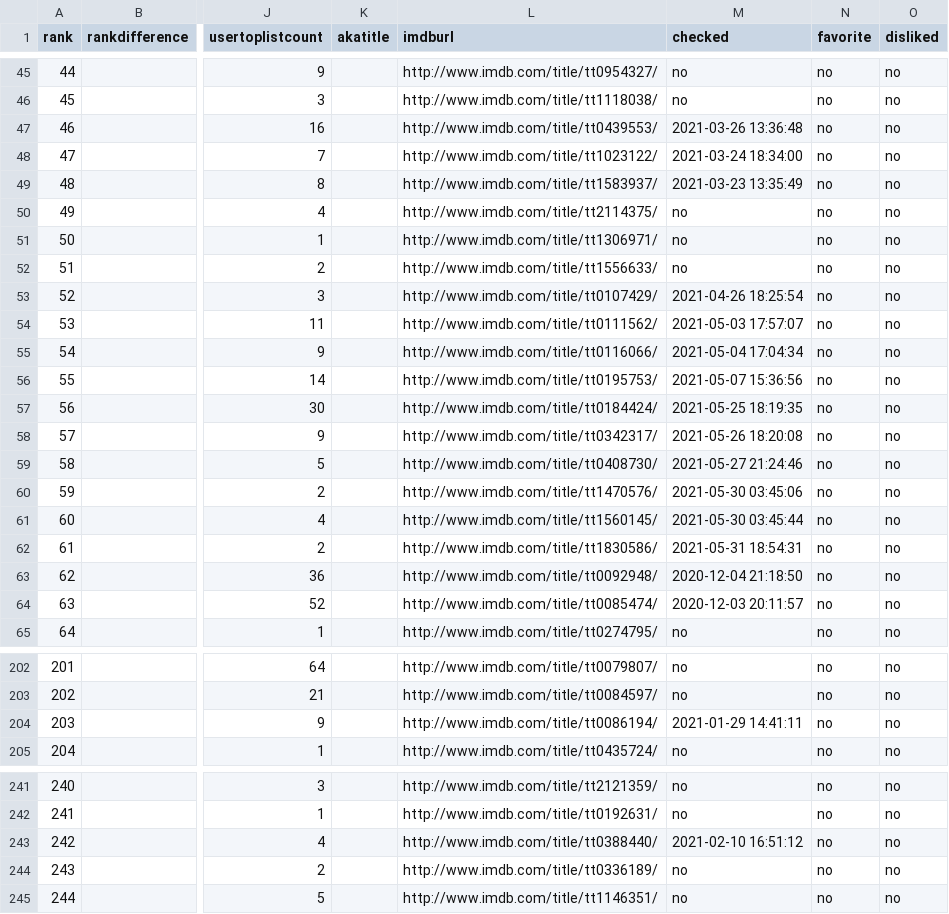
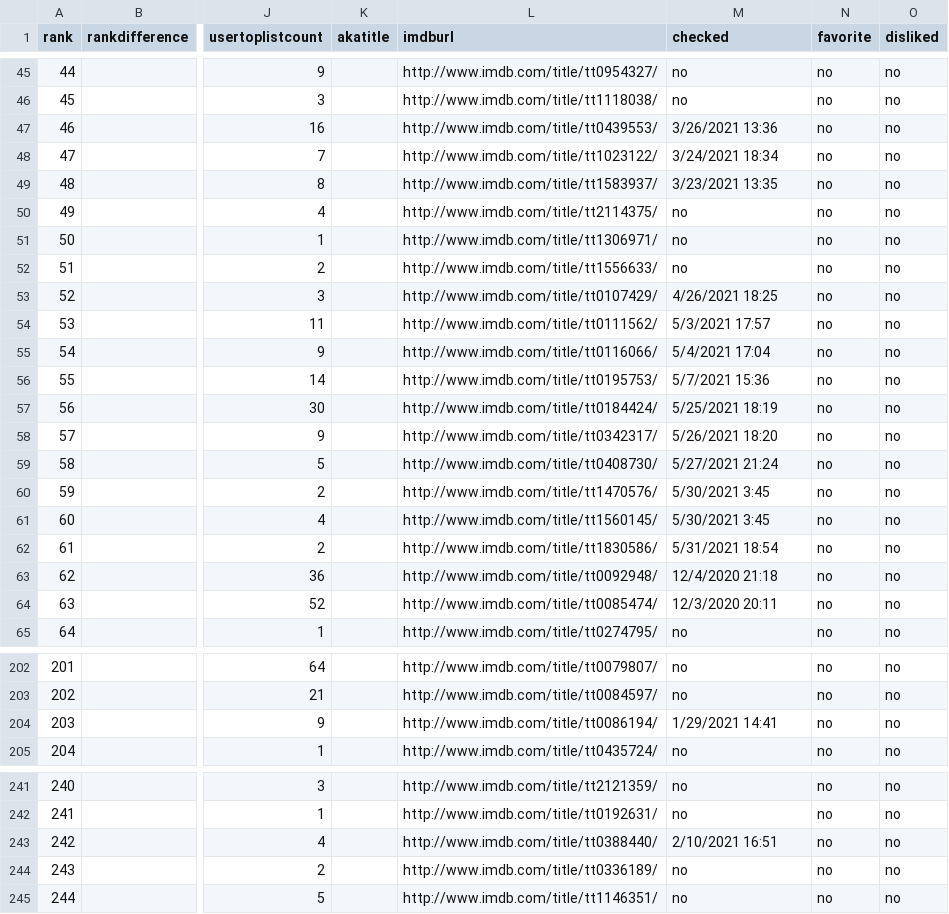
Before and after one commit to mellery/movie_checker, a CSV file: icheckmovies_070621/stand-up+comedy.csv, drawn as a sheet; only a part is shown, gaps mark what is left out; the diff covers the shown part only; the diff names each change by its address in the sheet, - before the commit and + after, or states it on an @@ line.

Commit message:
update standup results

```diff
--- a/icheckmovies_070621/stand-up+comedy.csv
+++ b/icheckmovies_070621/stand-up+comedy.csv
-M47 (checked): 2021-03-26 13:36:48
+M47 (checked): 3/26/2021 13:36
-M48 (checked): 2021-03-24 18:34:00
+M48 (checked): 3/24/2021 18:34
-M49 (checked): 2021-03-23 13:35:49
+M49 (checked): 3/23/2021 13:35
-M53 (checked): 2021-04-26 18:25:54
+M53 (checked): 4/26/2021 18:25
-M54 (checked): 2021-05-03 17:57:07
+M54 (checked): 5/3/2021 17:57
-M55 (checked): 2021-05-04 17:04:34
+M55 (checked): 5/4/2021 17:04
-M56 (checked): 2021-05-07 15:36:56
+M56 (checked): 5/7/2021 15:36
-M57 (checked): 2021-05-25 18:19:35
+M57 (checked): 5/25/2021 18:19
-M58 (checked): 2021-05-26 18:20:08
+M58 (checked): 5/26/2021 18:20
-M59 (checked): 2021-05-27 21:24:46
+M59 (checked): 5/27/2021 21:24
-M60 (checked): 2021-05-30 03:45:06
+M60 (checked): 5/30/2021 3:45
-M61 (checked): 2021-05-30 03:45:44
+M61 (checked): 5/30/2021 3:45
-M62 (checked): 2021-05-31 18:54:31
+M62 (checked): 5/31/2021 18:54
-M63 (checked): 2020-12-04 21:18:50
+M63 (checked): 12/4/2020 21:18
-M64 (checked): 2020-12-03 20:11:57
+M64 (checked): 12/3/2020 20:11
-M204 (checked): 2021-01-29 14:41:11
+M204 (checked): 1/29/2021 14:41
-M243 (checked): 2021-02-10 16:51:12
+M243 (checked): 2/10/2021 16:51
```
Also changed, not shown: 12 edited cells elsewhere in this file, icheckmovies_070621/flavorwires+the+50+funniest+stand-up+specials+of+all+time.csv, icheckmovies_070621/stand-up+comedy+101+essential+specials+for+the+comedy+nerd.csv, 1 other file.
